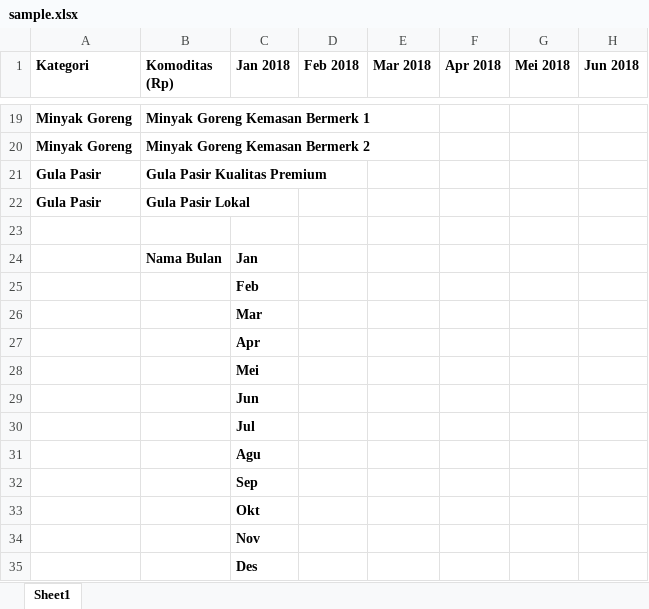
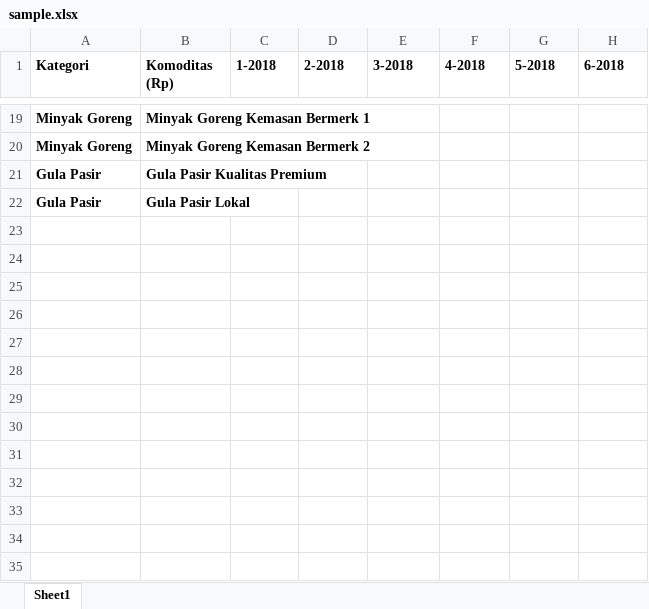
Before and after one commit to ayuariesta/prediksi-barang, an Excel workbook: public/docs/sample.xlsx, sheet Sheet1, drawn as a sheet; only a part is shown, gaps mark what is left out; values as stored, in another font and other column widths than the file's, no borders; the diff names each change by its address in the sheet, - before the commit and + after, or states it on an @@ line.

Commit message:
[UPDATE] Perubahan format xlsx

```diff
--- a/public/docs/sample.xlsx (sheet Sheet1)
+++ b/public/docs/sample.xlsx (sheet Sheet1)
-C1: Jan 2018
+C1: 1-2018
-D1: Feb 2018
+D1: 2-2018
-E1: Mar 2018
+E1: 3-2018
-F1: Apr 2018
+F1: 4-2018
-G1: Mei 2018
+G1: 5-2018
-H1: Jun 2018
+H1: 6-2018
-row 23: (empty)
-row 24:  | Nama Bulan | Jan
-row 25:  |  | Feb
-row 26:  |  | Mar
-row 27:  |  | Apr
-row 28:  |  | Mei
-row 29:  |  | Jun
-row 30:  |  | Jul
-row 31:  |  | Agu
-row 32:  |  | Sep
-row 33:  |  | Okt
-row 34:  |  | Nov
-row 35:  |  | Des
```
Also changed, not shown: 1 other file.
